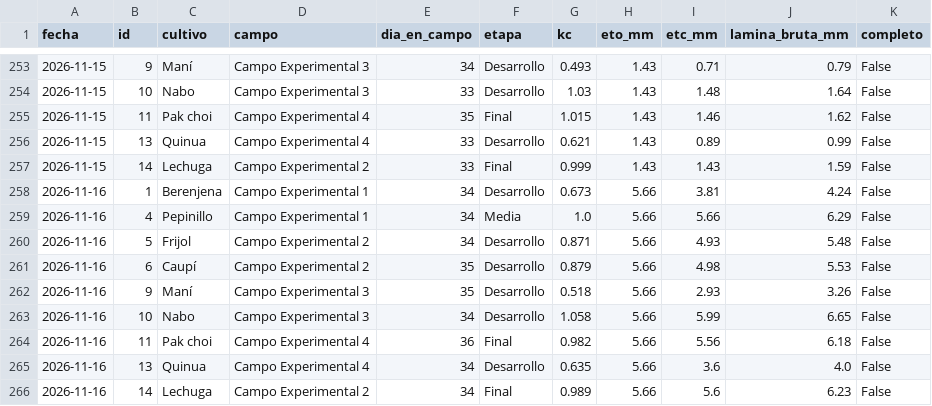
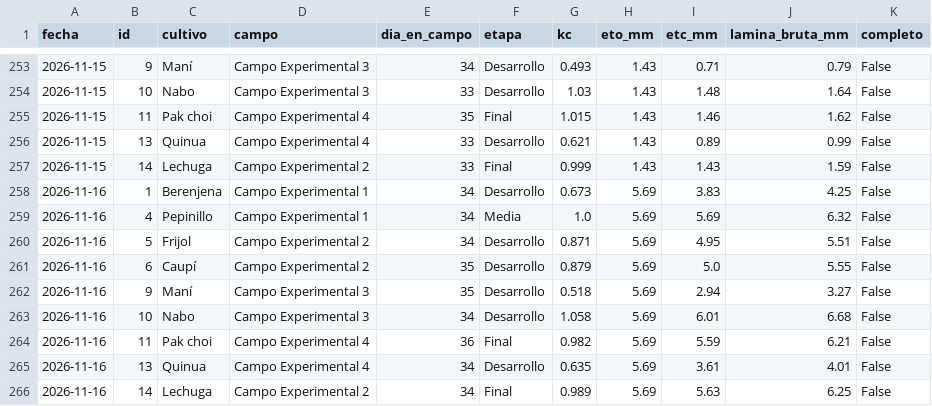
Before and after one commit to cecasp/cecasp, a CSV file: data/etc_diaria.csv, drawn as a sheet; only a part is shown, gaps mark what is left out.

```diff
--- a/data/etc_diaria.csv
+++ b/data/etc_diaria.csv
@@ -257,10 +257,10 @@ fecha,id,cultivo,campo,dia_en_campo,etapa,kc,eto_mm,etc_mm,lamina_bruta_mm,compl
 2026-11-15,14,Lechuga,Campo Experimental 2,33,Final,0.999,1.43,1.43,1.59,False
-2026-11-16,1,Berenjena,Campo Experimental 1,34,Desarrollo,0.673,5.66,3.81,4.24,False
-2026-11-16,4,Pepinillo,Campo Experimental 1,34,Media,1.0,5.66,5.66,6.29,False
-2026-11-16,5,Frijol,Campo Experimental 2,34,Desarrollo,0.871,5.66,4.93,5.48,False
-2026-11-16,6,Caupí,Campo Experimental 2,35,Desarrollo,0.879,5.66,4.98,5.53,False
-2026-11-16,9,Maní,Campo Experimental 3,35,Desarrollo,0.518,5.66,2.93,3.26,False
-2026-11-16,10,Nabo,Campo Experimental 3,34,Desarrollo,1.058,5.66,5.99,6.65,False
-2026-11-16,11,Pak choi,Campo Experimental 4,36,Final,0.982,5.66,5.56,6.18,False
-2026-11-16,13,Quinua,Campo Experimental 4,34,Desarrollo,0.635,5.66,3.6,4.0,False
-2026-11-16,14,Lechuga,Campo Experimental 2,34,Final,0.989,5.66,5.6,6.23,False
+2026-11-16,1,Berenjena,Campo Experimental 1,34,Desarrollo,0.673,5.69,3.83,4.25,False
+2026-11-16,4,Pepinillo,Campo Experimental 1,34,Media,1.0,5.69,5.69,6.32,False
+2026-11-16,5,Frijol,Campo Experimental 2,34,Desarrollo,0.871,5.69,4.95,5.51,False
+2026-11-16,6,Caupí,Campo Experimental 2,35,Desarrollo,0.879,5.69,5.0,5.55,False
+2026-11-16,9,Maní,Campo Experimental 3,35,Desarrollo,0.518,5.69,2.94,3.27,False
+2026-11-16,10,Nabo,Campo Experimental 3,34,Desarrollo,1.058,5.69,6.01,6.68,False
+2026-11-16,11,Pak choi,Campo Experimental 4,36,Final,0.982,5.69,5.59,6.21,False
+2026-11-16,13,Quinua,Campo Experimental 4,34,Desarrollo,0.635,5.69,3.61,4.01,False
+2026-11-16,14,Lechuga,Campo Experimental 2,34,Final,0.989,5.69,5.63,6.25,False
```
Also changed, not shown: data/diario.csv, 2 other files.
